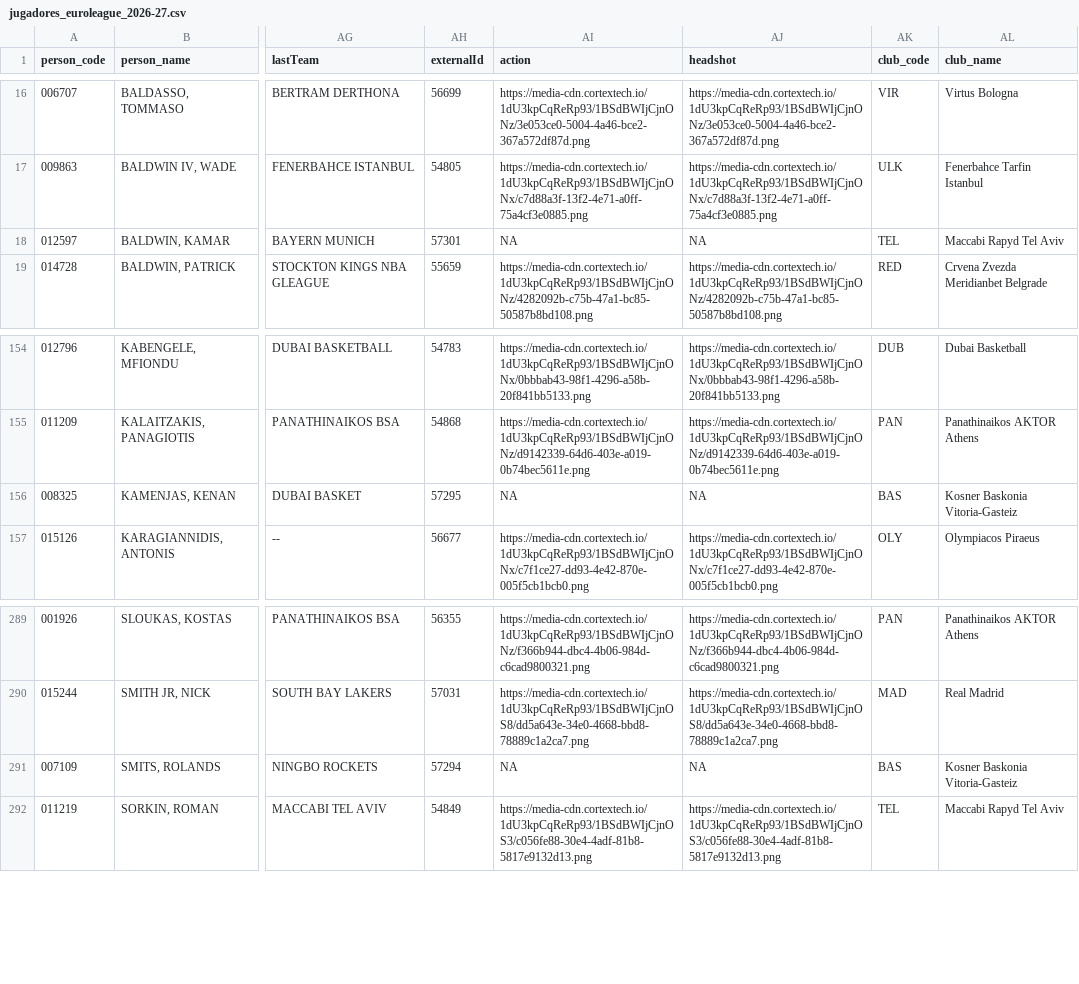
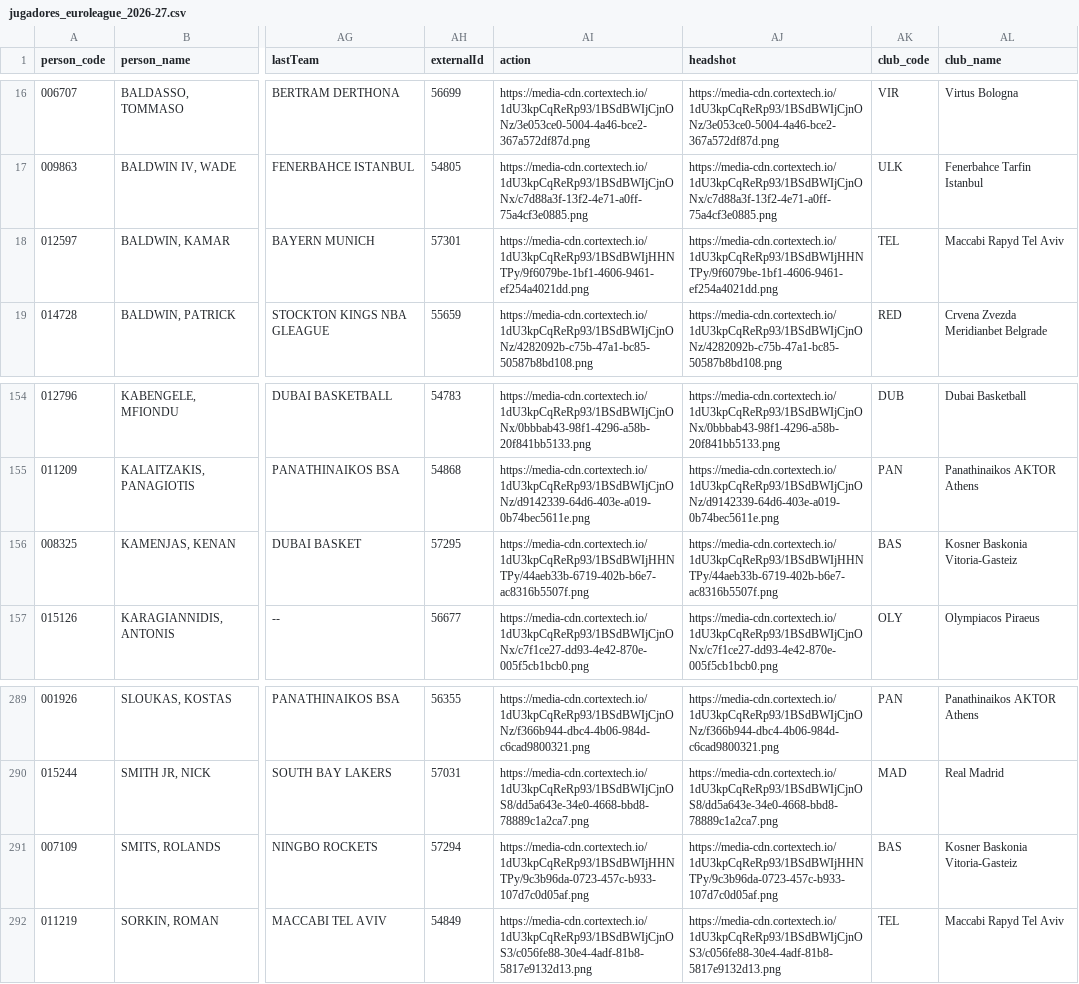
Before and after one commit to IvoVillanueva/EUROLIGAS, a CSV file: data/jugadores_euroleague_2026-27.csv, drawn as a sheet; only a part is shown, gaps mark what is left out; the diff names each change by its address in the sheet, - before the commit and + after, or states it on an @@ line.

```diff
--- a/data/jugadores_euroleague_2026-27.csv
+++ b/data/jugadores_euroleague_2026-27.csv
-AI18 (action): NA
+AI18 (action): https://media-cdn.cortextech.io/1dU3kpCqReRp93/1BSdBWIjHHNTPy/9f6079be-1bf1-4606-9461-ef254a4021dd.png
-AJ18 (headshot): NA
+AJ18 (headshot): https://media-cdn.cortextech.io/1dU3kpCqReRp93/1BSdBWIjHHNTPy/9f6079be-1bf1-4606-9461-ef254a4021dd.png
-AI156 (action): NA
+AI156 (action): https://media-cdn.cortextech.io/1dU3kpCqReRp93/1BSdBWIjHHNTPy/44aeb33b-6719-402b-b6e7-ac8316b5507f.png
-AJ156 (headshot): NA
+AJ156 (headshot): https://media-cdn.cortextech.io/1dU3kpCqReRp93/1BSdBWIjHHNTPy/44aeb33b-6719-402b-b6e7-ac8316b5507f.png
-AI291 (action): NA
+AI291 (action): https://media-cdn.cortextech.io/1dU3kpCqReRp93/1BSdBWIjHHNTPy/9c3b96da-0723-457c-b933-107d7c0d05af.png
-AJ291 (headshot): NA
+AJ291 (headshot): https://media-cdn.cortextech.io/1dU3kpCqReRp93/1BSdBWIjHHNTPy/9c3b96da-0723-457c-b933-107d7c0d05af.png
```
Also changed, not shown: data/jugadores_eurocup_2026-27.csv.
